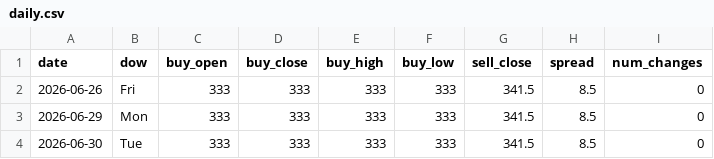
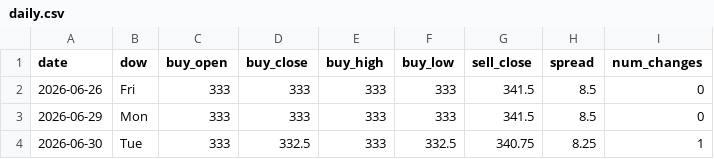
Before and after one commit to ndranathungact/tt-rate-tracker, a CSV file: data/daily.csv, drawn as a sheet.

```diff
--- a/data/daily.csv
+++ b/data/daily.csv
@@ -3,2 +3,2 @@ date,dow,buy_open,buy_close,buy_high,buy_low,sell_close,spread,num_changes
 2026-06-29,Mon,333,333,333,333,341.5,8.5,0
-2026-06-30,Tue,333,333,333,333,341.5,8.5,0
+2026-06-30,Tue,333,332.5,333,332.5,340.75,8.25,1
```
Also changed, not shown: 3 other files.
